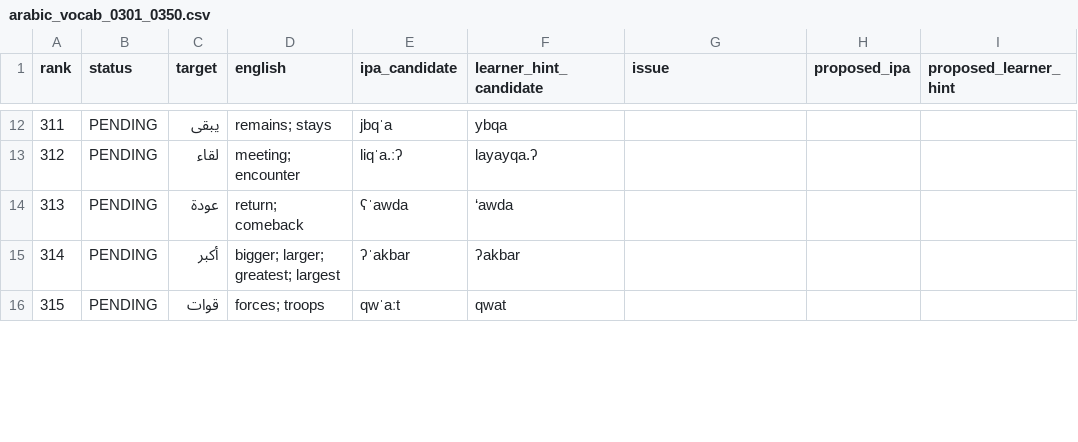
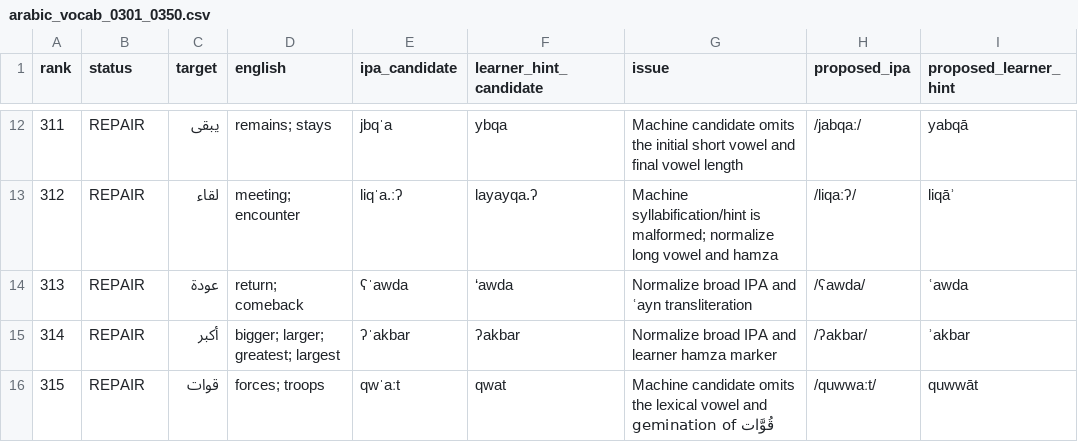
Before and after one commit to ualispublishing/learning, a CSV file: audit/language-workbooks/v1.1-pronunciation/row_by_row/arabic_vocab_0301_0350.csv, drawn as a sheet; only a part is shown, gaps mark what is left out; the diff covers the shown part only.

```diff
--- a/audit/language-workbooks/v1.1-pronunciation/row_by_row/arabic_vocab_0301_0350.csv
+++ b/audit/language-workbooks/v1.1-pronunciation/row_by_row/arabic_vocab_0301_0350.csv
@@ -12,5 +12,5 @@ rank,status,target,english,ipa_candidate,learner_hint_candidate,issue,proposed_i
-311,PENDING,يبقى,remains; stays,jbqˈa,ybqa,,,
-312,PENDING,لقاء,meeting; encounter,liqˈa.ːʔ,layayqa.ʔ,,,
-313,PENDING,عودة,return; comeback,ʕˈawda,‘awda,,,
-314,PENDING,أكبر,bigger; larger; greatest; largest,ʔˈakbar,ʔakbar,,,
-315,PENDING,قوات,forces; troops,qwˈaːt,qwat,,,
+311,REPAIR,يبقى,remains; stays,jbqˈa,ybqa,Machine candidate omits the initial short vowel and final vowel length,/jabqaː/,yabqā
+312,REPAIR,لقاء,meeting; encounter,liqˈa.ːʔ,layayqa.ʔ,Machine syllabification/hint is malformed; normalize long vowel and hamza,/liqaːʔ/,liqāʾ
+313,REPAIR,عودة,return; comeback,ʕˈawda,‘awda,Normalize broad IPA and ʿayn transliteration,/ʕawda/,ʿawda
+314,REPAIR,أكبر,bigger; larger; greatest; largest,ʔˈakbar,ʔakbar,Normalize broad IPA and learner hamza marker,/ʔakbar/,ʾakbar
+315,REPAIR,قوات,forces; troops,qwˈaːt,qwat,Machine candidate omits the lexical vowel and gemination of قُوَّات,/quwwaːt/,quwwāt
```
Also changed, not shown: 180 edited cells elsewhere in this file.
